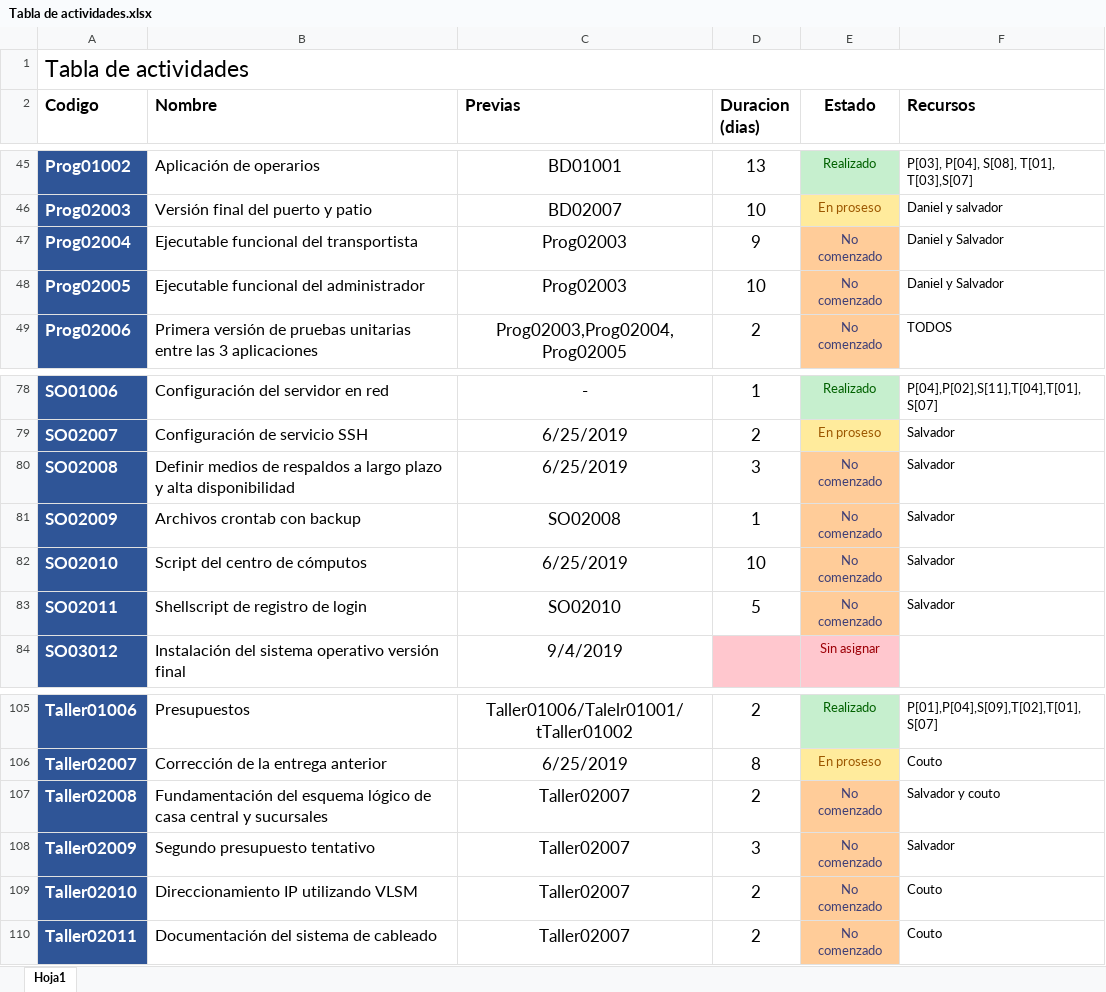
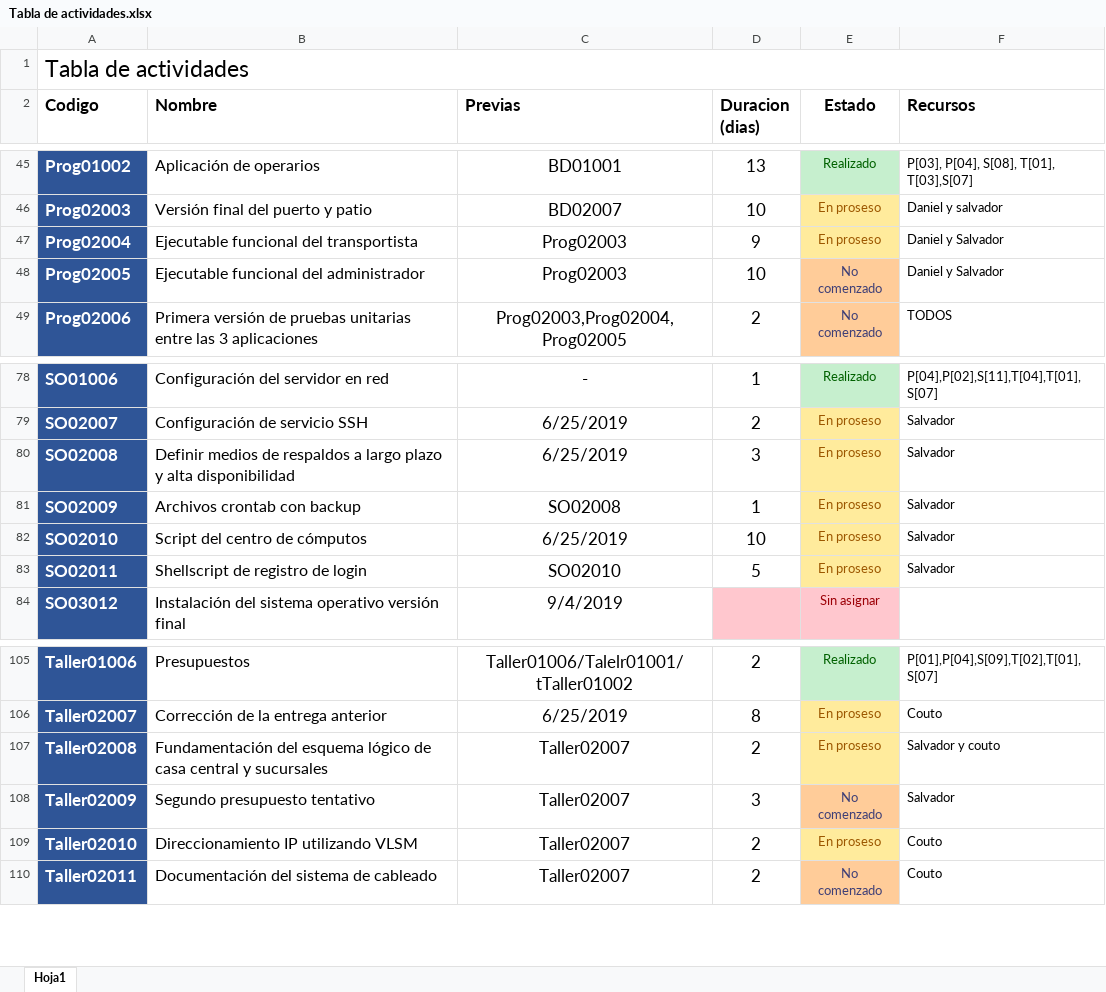
Before and after one commit to DanielPS555/Proyecto-App-.Net-Logistica----Proyecto-final-ESI, an Excel workbook: Actividades/Proy01005/Tabla de actividades.xlsx, sheet Hoja1, drawn as a sheet; only a part is shown, gaps mark what is left out; values as stored, in another font and other column widths than the file's, no borders; charts and pictures not drawn; the diff names each change by its address in the sheet, - before the commit and + after, or states it on an @@ line.

```diff
--- a/Actividades/Proy01005/Tabla de actividades.xlsx (sheet Hoja1)
+++ b/Actividades/Proy01005/Tabla de actividades.xlsx (sheet Hoja1)
-E47 (Estado): No comenzado
+E47 (Estado): En proseso
@@ E47 fill: #FFCC99 → #FFEB9C, text colour: #3F3F76 → #9C5700 @@
-E80:E83 (Estado): No comenzado
+E80:E83 (Estado): En proseso
@@ E80:E83 fill: #FFCC99 → #FFEB9C, text colour: #3F3F76 → #9C5700 @@
-E107 (Estado): No comenzado
+E107 (Estado): En proseso
@@ E107 fill: #FFCC99 → #FFEB9C, text colour: #3F3F76 → #9C5700 @@
-E109 (Estado): No comenzado
+E109 (Estado): En proseso
@@ E109 fill: #FFCC99 → #FFEB9C, text colour: #3F3F76 → #9C5700 @@
```
Also changed, not shown: 6 other files.
